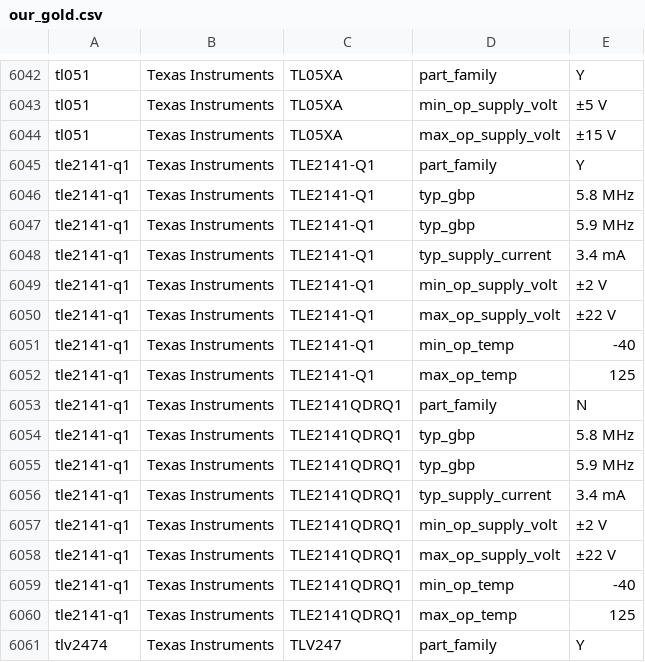
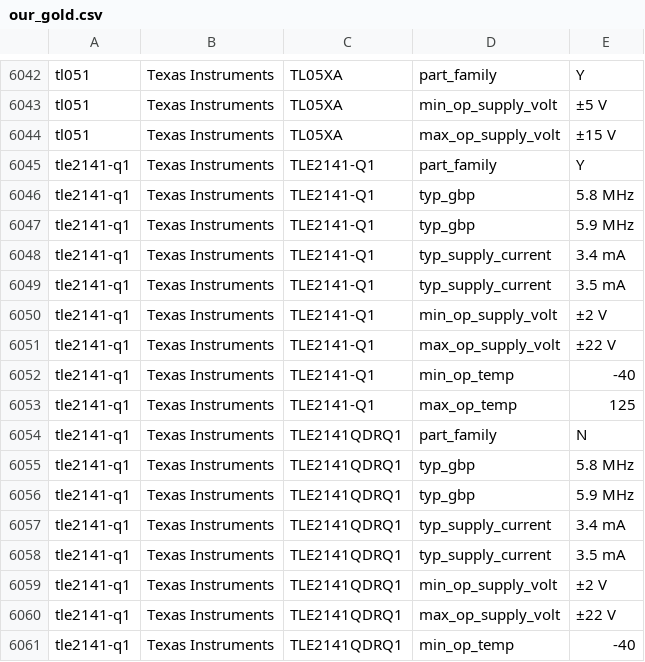
Before and after one commit to lukehsiao/tecs-hardware-kbc, a CSV file: hack/opamps/data/analysis/our_gold.csv, drawn as a sheet; only a part is shown, gaps mark what is left out; the shorter side is filled out with more unchanged rows.

Commit message:
fix(opamps): update analysis gold to match test gold
I had previously updated our `test_gold.csv` to contain a valid 3.5 mA
value for quiescent current in `tle2141-q1.pdf`. This commit adds those
changes to the analysis gold data CSVs.

```diff
--- a/hack/opamps/data/analysis/our_gold.csv
+++ b/hack/opamps/data/analysis/our_gold.csv
@@ -6048,2 +6048,3 @@ tle2141-q1,Texas Instruments,TLE2141-Q1,typ_gbp,5.9 MHz
 tle2141-q1,Texas Instruments,TLE2141-Q1,typ_supply_current,3.4 mA
+tle2141-q1,Texas Instruments,TLE2141-Q1,typ_supply_current,3.5 mA
 tle2141-q1,Texas Instruments,TLE2141-Q1,min_op_supply_volt,±2 V
@@ -6056,2 +6057,3 @@ tle2141-q1,Texas Instruments,TLE2141QDRQ1,typ_gbp,5.9 MHz
 tle2141-q1,Texas Instruments,TLE2141QDRQ1,typ_supply_current,3.4 mA
+tle2141-q1,Texas Instruments,TLE2141QDRQ1,typ_supply_current,3.5 mA
 tle2141-q1,Texas Instruments,TLE2141QDRQ1,min_op_supply_volt,±2 V
```
